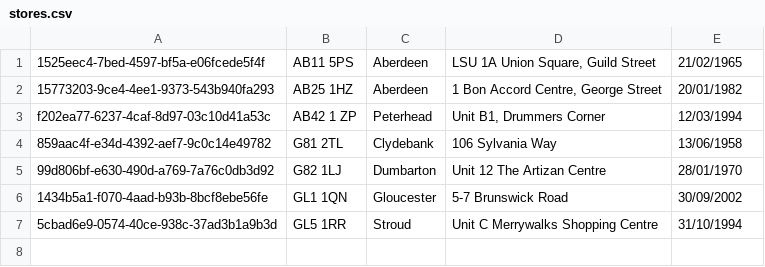
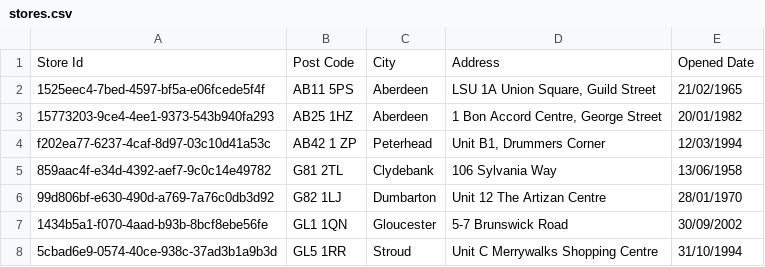
Before and after one commit to batish786/DataModuleStore, a CSV file: src/main/resources/stores.csv, drawn as a sheet.

```diff
--- a/src/main/resources/stores.csv
+++ b/src/main/resources/stores.csv
@@ -1 +1,2 @@
+Store Id,Post Code,City,Address,Opened Date
 1525eec4-7bed-4597-bf5a-e06fcede5f4f,AB11 5PS,Aberdeen,"LSU 1A Union Square, Guild Street",21/02/1965
```
Also changed, not shown: 4 other files.
